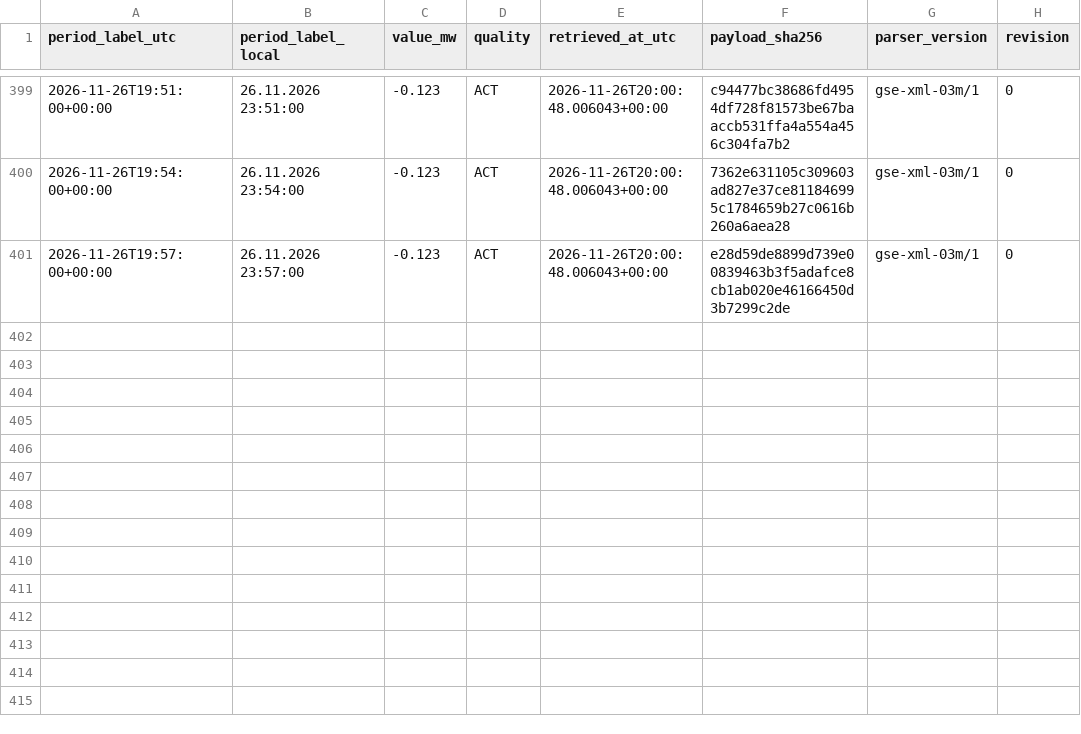
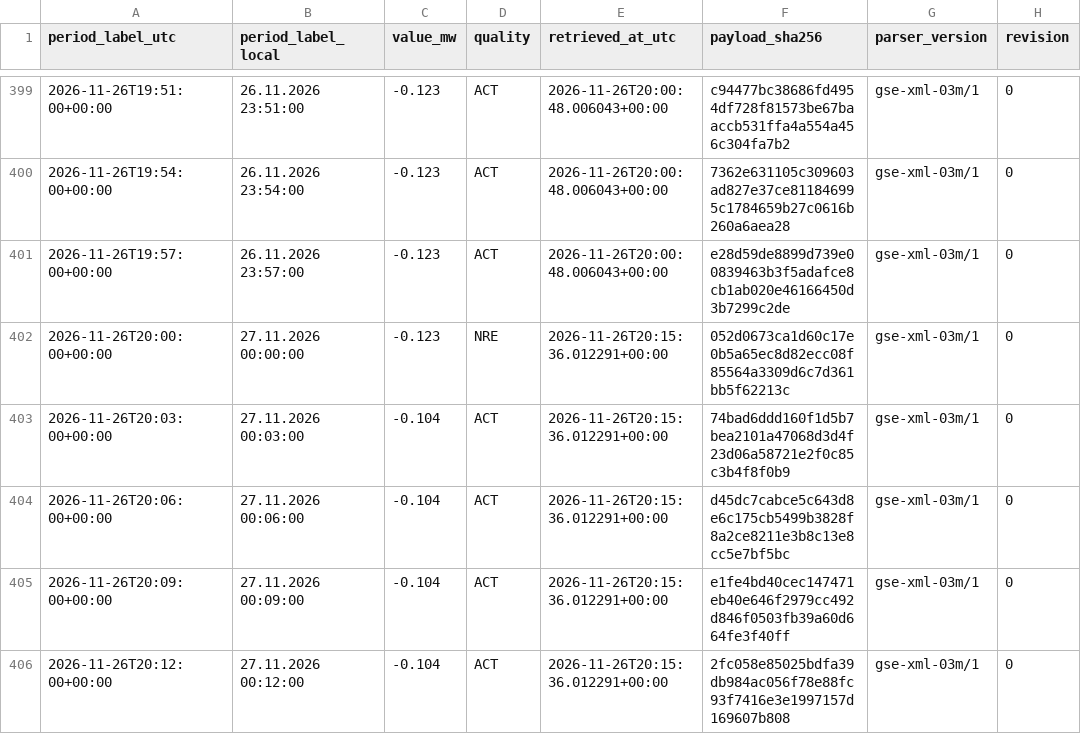
Before and after one commit to GiorgiKhorbaladze/Georgia-WindCast, a CSV file: gse/2026/11/2026-11-26.csv, drawn as a sheet; only a part is shown, gaps mark what is left out.

```diff
--- a/gse/2026/11/2026-11-26.csv
+++ b/gse/2026/11/2026-11-26.csv
@@ -401 +401,6 @@ period_label_utc,period_label_local,value_mw,quality,retrieved_at_utc,payload_sh
 2026-11-26T19:57:00+00:00,26.11.2026 23:57:00,-0.123,ACT,2026-11-26T20:00:48.006043+00:00,e28d59de8899d739e00839463b3f5adafce8cb1ab020e46166450d3b7299c2de,gse-xml-03m/1,0
+2026-11-26T20:00:00+00:00,27.11.2026 00:00:00,-0.123,NRE,2026-11-26T20:15:36.012291+00:00,052d0673ca1d60c17e0b5a65ec8d82ecc08f85564a3309d6c7d361bb5f62213c,gse-xml-03m/1,0
+2026-11-26T20:03:00+00:00,27.11.2026 00:03:00,-0.104,ACT,2026-11-26T20:15:36.012291+00:00,74bad6ddd160f1d5b7bea2101a47068d3d4f23d06a58721e2f0c85c3b4f8f0b9,gse-xml-03m/1,0
+2026-11-26T20:06:00+00:00,27.11.2026 00:06:00,-0.104,ACT,2026-11-26T20:15:36.012291+00:00,d45dc7cabce5c643d8e6c175cb5499b3828f8a2ce8211e3b8c13e8cc5e7bf5bc,gse-xml-03m/1,0
+2026-11-26T20:09:00+00:00,27.11.2026 00:09:00,-0.104,ACT,2026-11-26T20:15:36.012291+00:00,e1fe4bd40cec147471eb40e646f2979cc492d846f0503fb39a60d664fe3f40ff,gse-xml-03m/1,0
+2026-11-26T20:12:00+00:00,27.11.2026 00:12:00,-0.104,ACT,2026-11-26T20:15:36.012291+00:00,2fc058e85025bdfa39db984ac056f78e88fc93f7416e3e1997157d169607b808,gse-xml-03m/1,0
```
Also changed, not shown: balance/2026/11/2026-11-26.csv, 2 other files.
